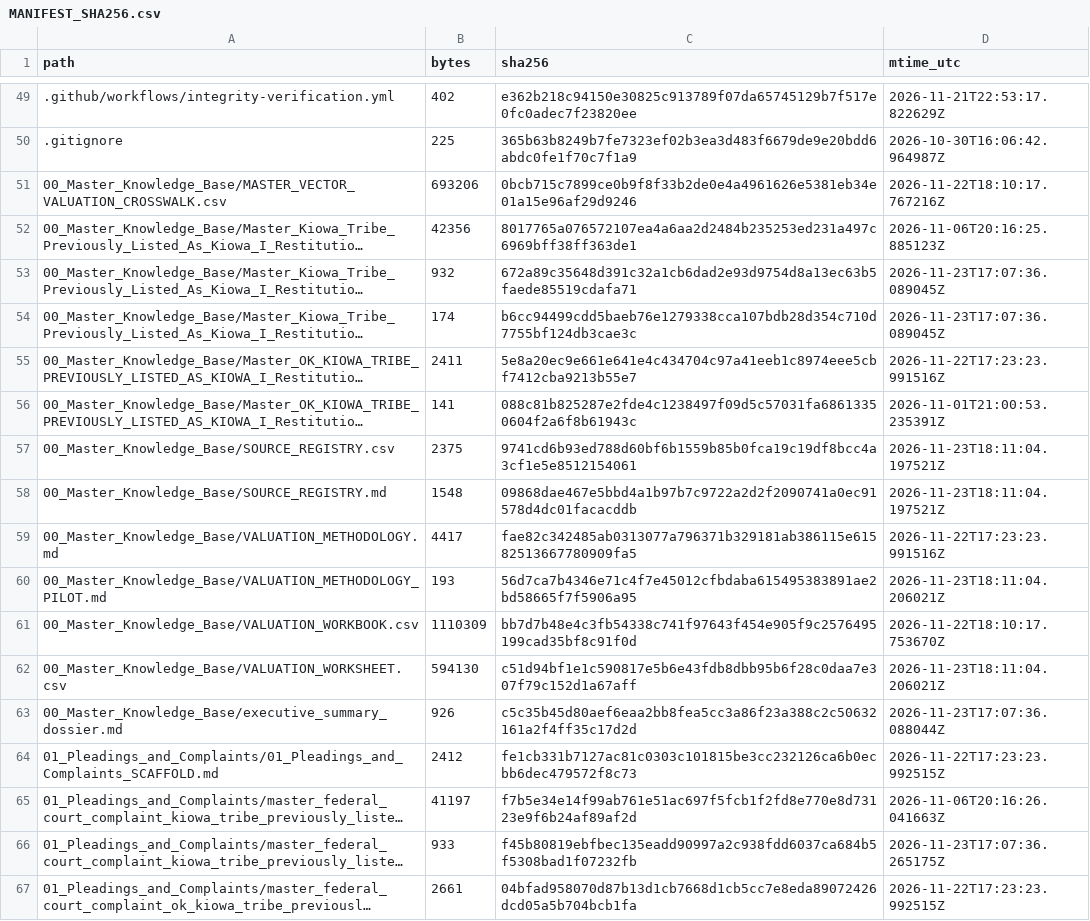
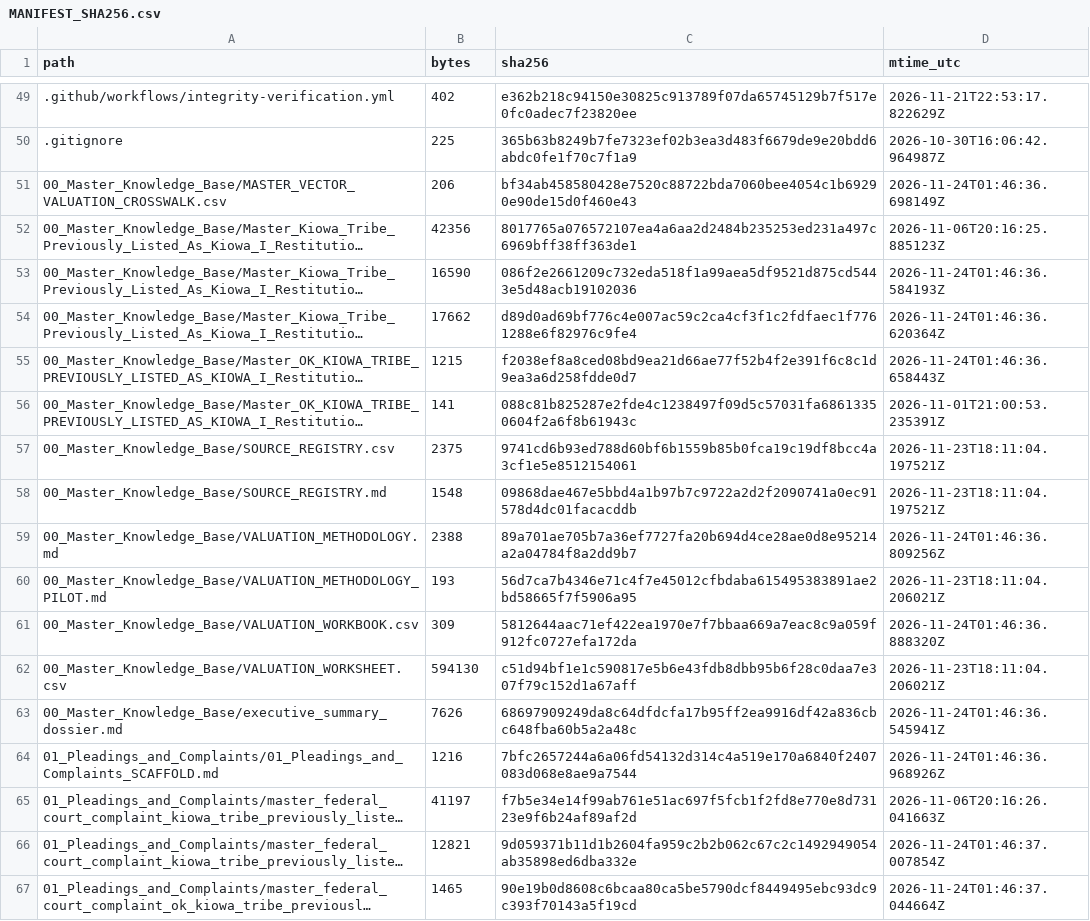
Before and after one commit to GlobalRestitutionAlliance/turtle-island-us-ok-kiowa-tribe-previously-listed-as-kiowa-i-master-litigation, a CSV file: 99_Archives_and_Manifests/MANIFEST_SHA256.csv, drawn as a sheet; only a part is shown, gaps mark what is left out; long unchanged cells end in …; the diff covers the shown part only; the diff names each change by its address in the sheet, - before the commit and + after, or states it on an @@ line.

```diff
--- a/99_Archives_and_Manifests/MANIFEST_SHA256.csv
+++ b/99_Archives_and_Manifests/MANIFEST_SHA256.csv
-B51 (bytes): 693206
+B51 (bytes): 206
-C51 (sha256): 0bcb715c7899ce0b9f8f33b2de0e4a4961626e5381eb34e01a15e96af29d9246
+C51 (sha256): bf34ab458580428e7520c88722bda7060bee4054c1b69290e90de15d0f460e43
-D51 (mtime_utc): 2026-11-22T18:10:17.767216Z
+D51 (mtime_utc): 2026-11-24T01:46:36.698149Z
-B53 (bytes): 932
+B53 (bytes): 16590
-C53 (sha256): 672a89c35648d391c32a1cb6dad2e93d9754d8a13ec63b5faede85519cdafa71
+C53 (sha256): 086f2e2661209c732eda518f1a99aea5df9521d875cd5443e5d48acb19102036
-D53 (mtime_utc): 2026-11-23T17:07:36.089045Z
+D53 (mtime_utc): 2026-11-24T01:46:36.584193Z
-B54 (bytes): 174
+B54 (bytes): 17662
-C54 (sha256): b6cc94499cdd5baeb76e1279338cca107bdb28d354c710d7755bf124db3cae3c
+C54 (sha256): d89d0ad69bf776c4e007ac59c2ca4cf3f1c2fdfaec1f7761288e6f82976c9fe4
-D54 (mtime_utc): 2026-11-23T17:07:36.089045Z
+D54 (mtime_utc): 2026-11-24T01:46:36.620364Z
-B55 (bytes): 2411
+B55 (bytes): 1215
-C55 (sha256): 5e8a20ec9e661e641e4c434704c97a41eeb1c8974eee5cbf7412cba9213b55e7
+C55 (sha256): f2038ef8a8ced08bd9ea21d66ae77f52b4f2e391f6c8c1d9ea3a6d258fdde0d7
-D55 (mtime_utc): 2026-11-22T17:23:23.991516Z
+D55 (mtime_utc): 2026-11-24T01:46:36.658443Z
-B59 (bytes): 4417
+B59 (bytes): 2388
-C59 (sha256): fae82c342485ab0313077a796371b329181ab386115e61582513667780909fa5
+C59 (sha256): 89a701ae705b7a36ef7727fa20b694d4ce28ae0d8e95214a2a04784f8a2dd9b7
-D59 (mtime_utc): 2026-11-22T17:23:23.991516Z
+D59 (mtime_utc): 2026-11-24T01:46:36.809256Z
-B61 (bytes): 1110309
+B61 (bytes): 309
-C61 (sha256): bb7d7b48e4c3fb54338c741f97643f454e905f9c2576495199cad35bf8c91f0d
+C61 (sha256): 5812644aac71ef422ea1970e7f7bbaa669a7eac8c9a059f912fc0727efa172da
-D61 (mtime_utc): 2026-11-22T18:10:17.753670Z
+D61 (mtime_utc): 2026-11-24T01:46:36.888320Z
-B63 (bytes): 926
+B63 (bytes): 7626
-C63 (sha256): c5c35b45d80aef6eaa2bb8fea5cc3a86f23a388c2c50632161a2f4ff35c17d2d
+C63 (sha256): 68697909249da8c64dfdcfa17b95ff2ea9916df42a836cbc648fba60b5a2a48c
-D63 (mtime_utc): 2026-11-23T17:07:36.088044Z
+D63 (mtime_utc): 2026-11-24T01:46:36.545941Z
-B64 (bytes): 2412
+B64 (bytes): 1216
-C64 (sha256): fe1cb331b7127ac81c0303c101815be3cc232126ca6b0ecbb6dec479572f8c73
+C64 (sha256): 7bfc2657244a6a06fd54132d314c4a519e170a6840f2407083d068e8ae9a7544
-D64 (mtime_utc): 2026-11-22T17:23:23.992515Z
+D64 (mtime_utc): 2026-11-24T01:46:36.968926Z
-B66 (bytes): 933
+B66 (bytes): 12821
-C66 (sha256): f45b80819ebfbec135eadd90997a2c938fdd6037ca684b5f5308bad1f07232fb
+C66 (sha256): 9d059371b11d1b2604fa959c2b2b062c67c2c1492949054ab35898ed6dba332e
-D66 (mtime_utc): 2026-11-23T17:07:36.265175Z
+D66 (mtime_utc): 2026-11-24T01:46:37.007854Z
-B67 (bytes): 2661
+B67 (bytes): 1465
-C67 (sha256): 04bfad958070d87b13d1cb7668d1cb5cc7e8eda89072426dcd05a5b704bcb1fa
+C67 (sha256): 90e19b0d8608c6bcaa80ca5be5790dcf8449495ebc93dc9c393f70143a5f19cd
-D67 (mtime_utc): 2026-11-22T17:23:23.992515Z
+D67 (mtime_utc): 2026-11-24T01:46:37.044664Z
```
Also changed, not shown: 80 edited cells elsewhere in this file, 37 other files.
